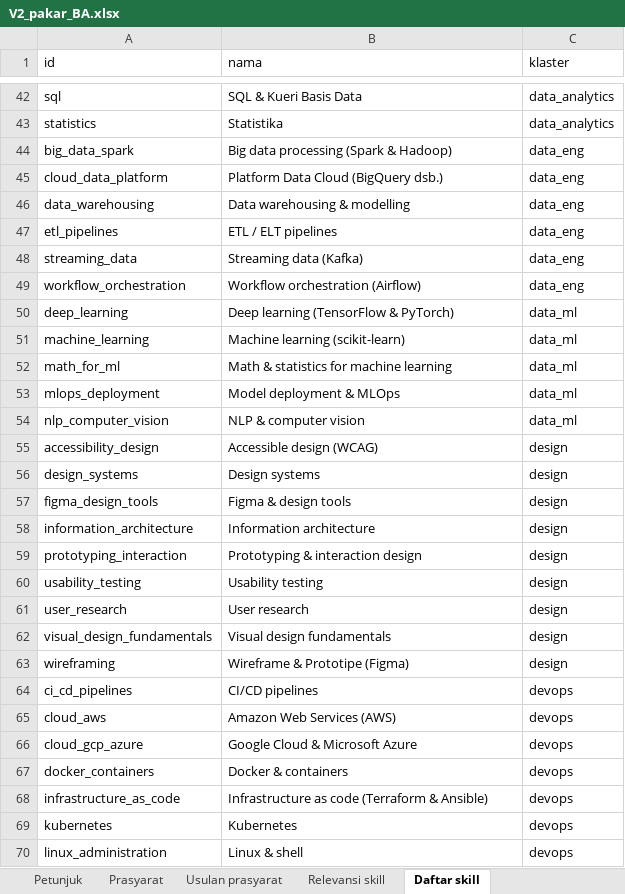
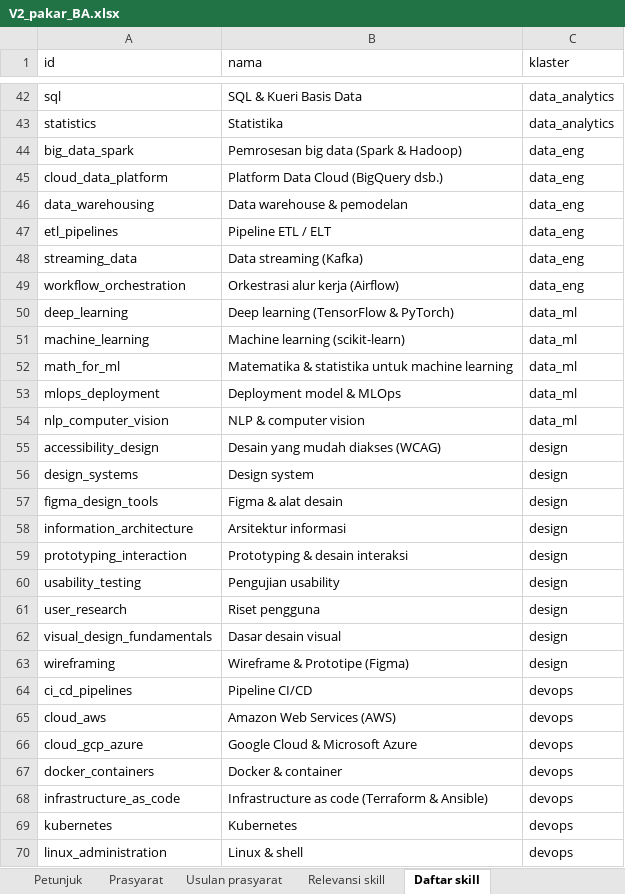
Before and after one commit to ivanwilliaml/pathsync-id, an Excel workbook: docs/validasi/V2_pakar_BA.xlsx, sheet Daftar skill, drawn as a sheet; only a part is shown, gaps mark what is left out; values as stored, in another font and other column widths than the file's, no borders; the diff covers the shown part only; the diff names each change by its address in the sheet, - before the commit and + after, or states it on an @@ line.

Commit message:
Taksonomi dan graf berbahasa Indonesia (88 skill, 108 alasan prasyarat); lembar pakar V2 dibuat ulang dari data terbaru

```diff
--- a/docs/validasi/V2_pakar_BA.xlsx (sheet Daftar skill)
+++ b/docs/validasi/V2_pakar_BA.xlsx (sheet Daftar skill)
-B44 (nama): Big data processing (Spark & Hadoop)
+B44 (nama): Pemrosesan big data (Spark & Hadoop)
-B46 (nama): Data warehousing & modelling
+B46 (nama): Data warehouse & pemodelan
-B47 (nama): ETL / ELT pipelines
+B47 (nama): Pipeline ETL / ELT
-B48 (nama): Streaming data (Kafka)
+B48 (nama): Data streaming (Kafka)
-B49 (nama): Workflow orchestration (Airflow)
+B49 (nama): Orkestrasi alur kerja (Airflow)
-B52 (nama): Math & statistics for machine learning
+B52 (nama): Matematika & statistika untuk machine learning
-B53 (nama): Model deployment & MLOps
+B53 (nama): Deployment model & MLOps
-B55 (nama): Accessible design (WCAG)
+B55 (nama): Desain yang mudah diakses (WCAG)
-B56 (nama): Design systems
+B56 (nama): Design system
-B57 (nama): Figma & design tools
+B57 (nama): Figma & alat desain
-B58 (nama): Information architecture
+B58 (nama): Arsitektur informasi
-B59 (nama): Prototyping & interaction design
+B59 (nama): Prototyping & desain interaksi
-B60 (nama): Usability testing
+B60 (nama): Pengujian usability
-B61 (nama): User research
+B61 (nama): Riset pengguna
-B62 (nama): Visual design fundamentals
+B62 (nama): Dasar desain visual
-B64 (nama): CI/CD pipelines
+B64 (nama): Pipeline CI/CD
-B67 (nama): Docker & containers
+B67 (nama): Docker & container
```
Also changed, not shown: 47 edited cells elsewhere in this sheet, sheet Relevansi skill, sheet Prasyarat, sheet Petunjuk, 8 other files.
